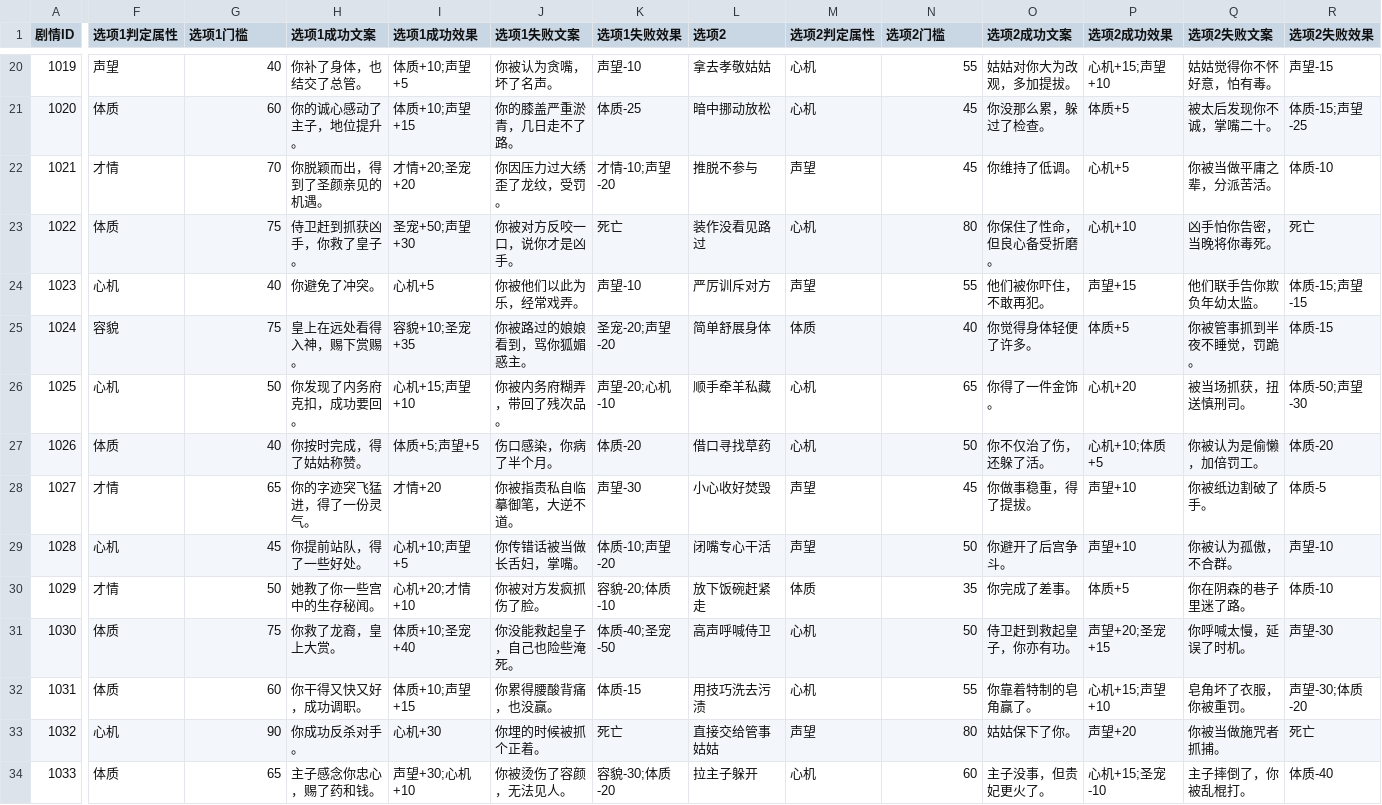
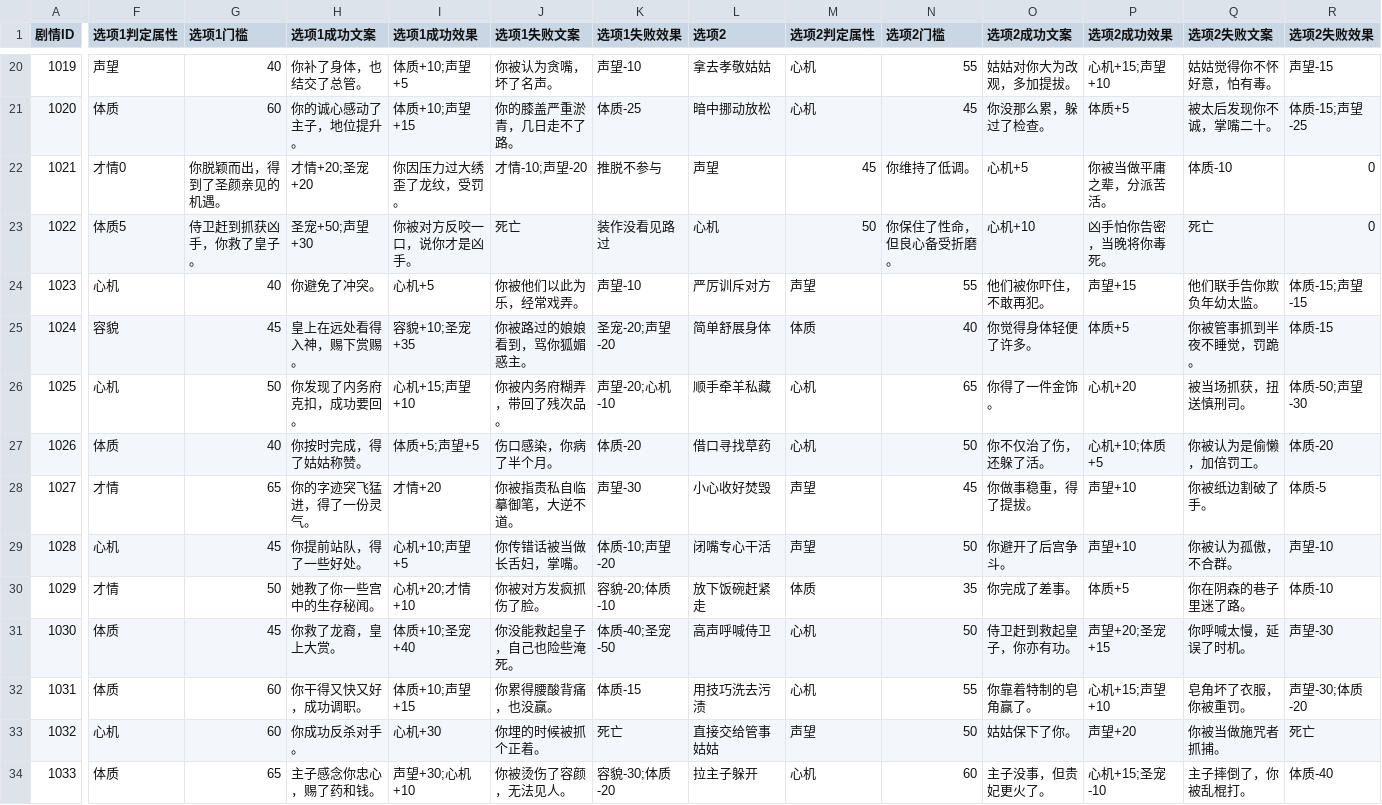
Before and after one commit to brorobooo/palace-game, a CSV file: story_maid.csv, drawn as a sheet; only a part is shown, gaps mark what is left out; the diff covers the shown part only; the diff names each change by its address in the sheet, - before the commit and + after, or states it on an @@ line.

Commit message:
Update story_maid.csv

```diff
--- a/story_maid.csv
+++ b/story_maid.csv
-F22 (选项1判定属性): 才情
+F22 (选项1判定属性): 才情0
-G22 (选项1门槛): 70
+G22 (选项1门槛): 你脱颖而出，得到了圣颜亲见的机遇。
-H22 (选项1成功文案): 你脱颖而出，得到了圣颜亲见的机遇。
+H22 (选项1成功文案): 才情+20;圣宠+20
-I22 (选项1成功效果): 才情+20;圣宠+20
+I22 (选项1成功效果): 你因压力过大绣歪了龙纹，受罚。
-J22 (选项1失败文案): 你因压力过大绣歪了龙纹，受罚。
+J22 (选项1失败文案): 才情-10;声望-20
-K22 (选项1失败效果): 才情-10;声望-20
+K22 (选项1失败效果): 推脱不参与
-L22 (选项2): 推脱不参与
+L22 (选项2): 声望
-M22 (选项2判定属性): 声望
+M22 (选项2判定属性): 45
-N22 (选项2门槛): 45
+N22 (选项2门槛): 你维持了低调。
-O22 (选项2成功文案): 你维持了低调。
+O22 (选项2成功文案): 心机+5
-P22 (选项2成功效果): 心机+5
+P22 (选项2成功效果): 你被当做平庸之辈，分派苦活。
-Q22 (选项2失败文案): 你被当做平庸之辈，分派苦活。
+Q22 (选项2失败文案): 体质-10
-R22 (选项2失败效果): 体质-10
+R22 (选项2失败效果): 0
-F23 (选项1判定属性): 体质
+F23 (选项1判定属性): 体质5
-G23 (选项1门槛): 75
+G23 (选项1门槛): 侍卫赶到抓获凶手，你救了皇子。
-H23 (选项1成功文案): 侍卫赶到抓获凶手，你救了皇子。
+H23 (选项1成功文案): 圣宠+50;声望+30
-I23 (选项1成功效果): 圣宠+50;声望+30
+I23 (选项1成功效果): 你被对方反咬一口，说你才是凶手。
-J23 (选项1失败文案): 你被对方反咬一口，说你才是凶手。
+J23 (选项1失败文案): 死亡
-K23 (选项1失败效果): 死亡
+K23 (选项1失败效果): 装作没看见路过
-L23 (选项2): 装作没看见路过
+L23 (选项2): 心机
-M23 (选项2判定属性): 心机
+M23 (选项2判定属性): 50
-N23 (选项2门槛): 80
+N23 (选项2门槛): 你保住了性命，但良心备受折磨。
-O23 (选项2成功文案): 你保住了性命，但良心备受折磨。
+O23 (选项2成功文案): 心机+10
-P23 (选项2成功效果): 心机+10
+P23 (选项2成功效果): 凶手怕你告密，当晚将你毒死。
-Q23 (选项2失败文案): 凶手怕你告密，当晚将你毒死。
+Q23 (选项2失败文案): 死亡
-R23 (选项2失败效果): 死亡
+R23 (选项2失败效果): 0
-G25 (选项1门槛): 75
+G25 (选项1门槛): 45
-G31 (选项1门槛): 75
+G31 (选项1门槛): 45
-G33 (选项1门槛): 90
+G33 (选项1门槛): 60
-N33 (选项2门槛): 80
+N33 (选项2门槛): 50
```
Also changed, not shown: 16 edited cells elsewhere in this file.
